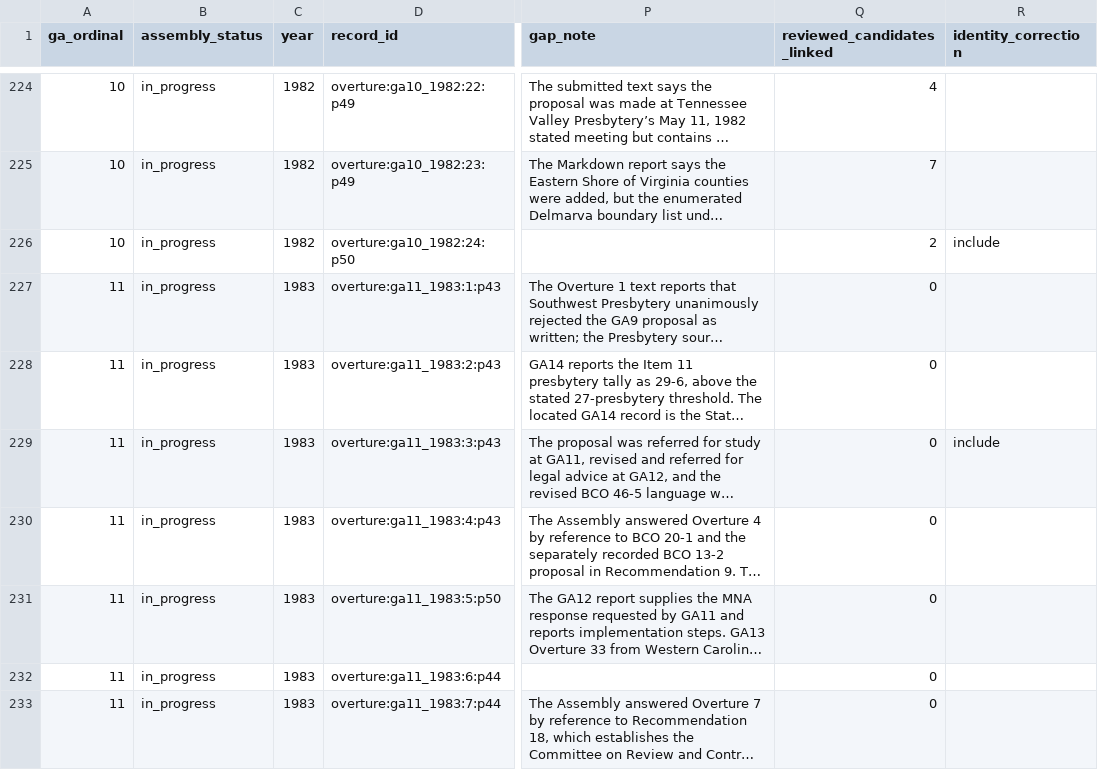
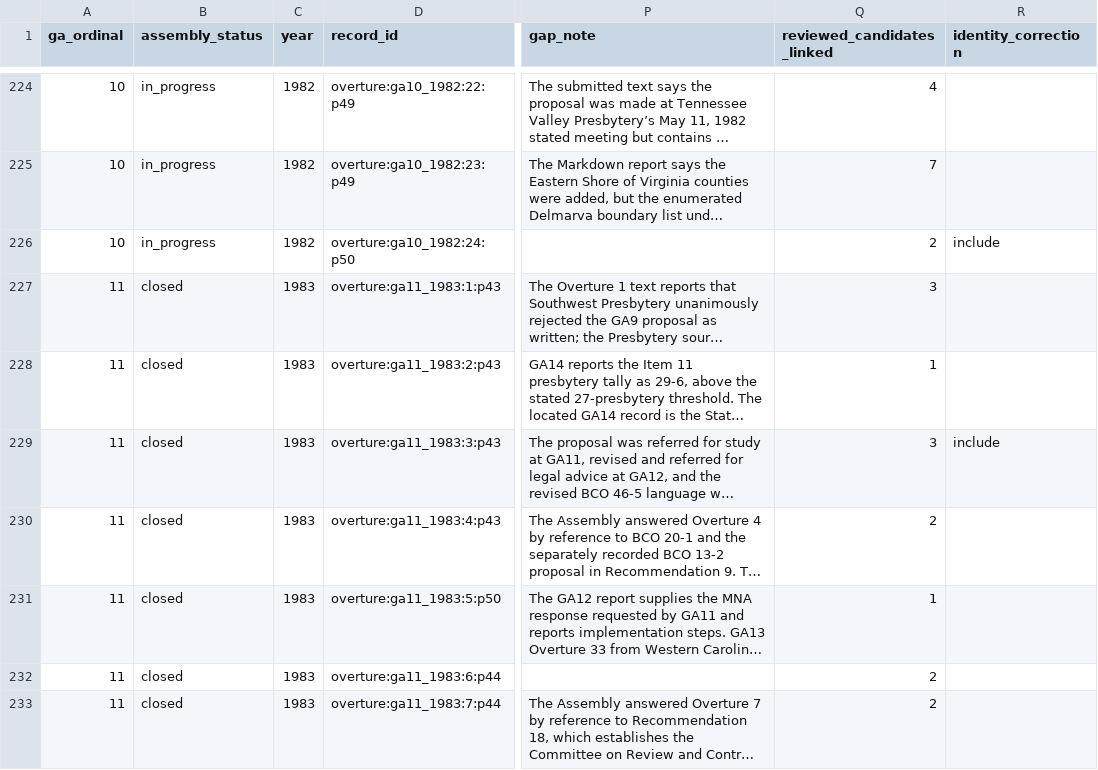
Before and after one commit to raymond-rishty/pca-ga, a CSV file: docs/overture-tracker/overtures.csv, drawn as a sheet; only a part is shown, gaps mark what is left out; long unchanged cells end in …; the diff covers the shown part only; the diff names each change by its address in the sheet, - before the commit and + after, or states it on an @@ line.

```diff
--- a/docs/overture-tracker/overtures.csv
+++ b/docs/overture-tracker/overtures.csv
-B227:B233 (assembly_status): in_progress
+B227:B233 (assembly_status): closed
-Q227 (reviewed_candidates_linked): 0
+Q227 (reviewed_candidates_linked): 3
-Q228 (reviewed_candidates_linked): 0
+Q228 (reviewed_candidates_linked): 1
-Q229 (reviewed_candidates_linked): 0
+Q229 (reviewed_candidates_linked): 3
-Q230 (reviewed_candidates_linked): 0
+Q230 (reviewed_candidates_linked): 2
-Q231 (reviewed_candidates_linked): 0
+Q231 (reviewed_candidates_linked): 1
-Q232:Q233 (reviewed_candidates_linked): 0
+Q232:Q233 (reviewed_candidates_linked): 2
```
Also changed, not shown: 1 added row and 61 edited cells elsewhere in this file, docs/overture-tracker/assemblies.csv, docs/overture-tracker/work-queue.csv, 2 other files.
